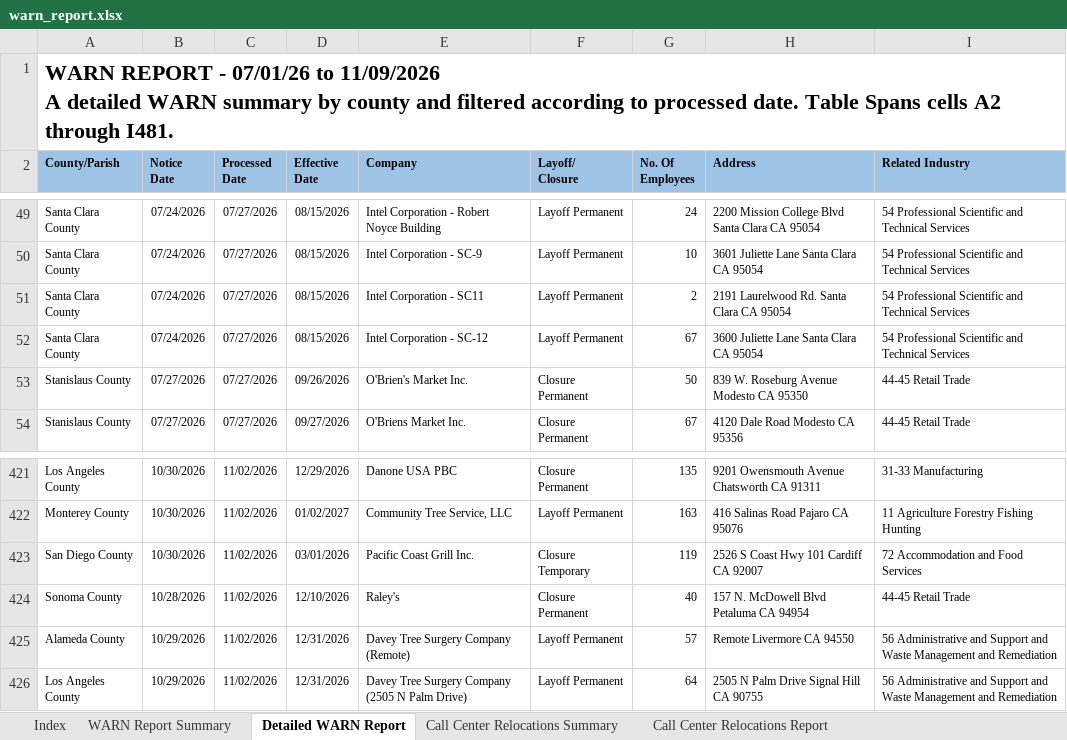
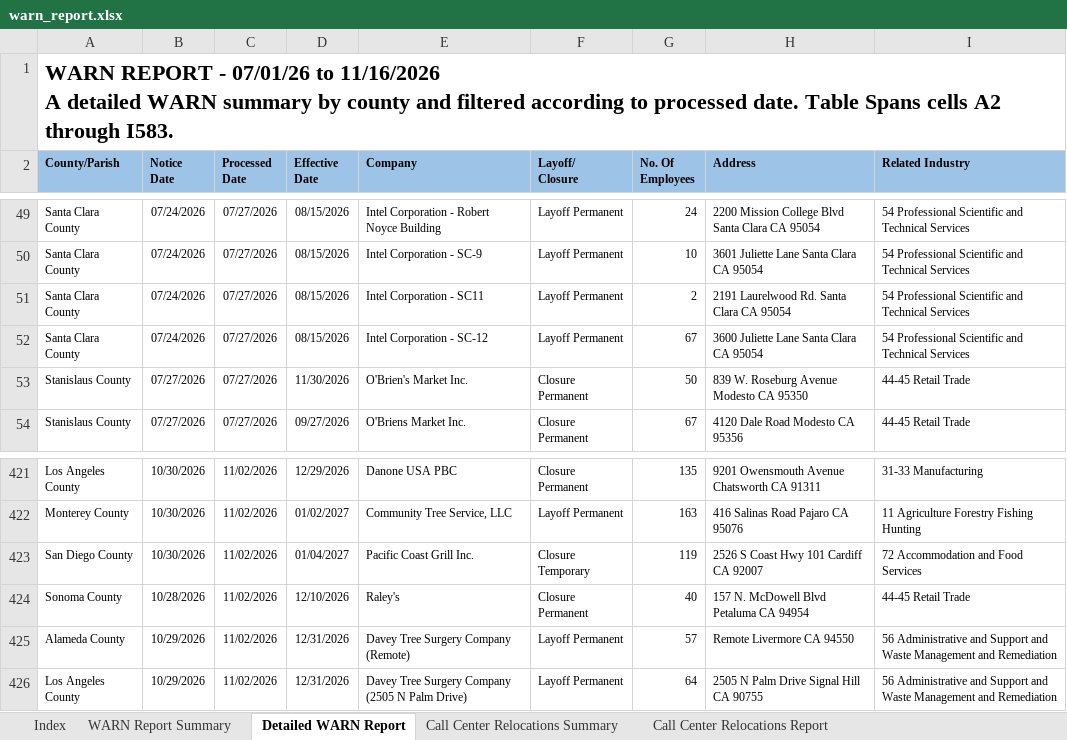
Before and after one commit to KristiJChoi/warnalerts, an Excel workbook: data/warn_report.xlsx, sheet Detailed WARN Report, drawn as a sheet; only a part is shown, gaps mark what is left out; values as stored, in another font and other column widths than the file's, no borders; table styles not drawn; ↵ is a line break in a cell; the diff covers the shown part only; the diff names each change by its address in the sheet, - before the commit and + after, or states it on an @@ line.

Commit message:
chore: update WARN cache and subscriber data

```diff
--- a/data/warn_report.xlsx (sheet Detailed WARN Report)
+++ b/data/warn_report.xlsx (sheet Detailed WARN Report)
-A1 (County/Parish): …07/01/26 to 11/09/2026 ↵ A detailed WARN summary by county and filtered according to processed date. Table Spans cells A2 through I481.
+A1 (County/Parish): …07/01/26 to 11/16/2026 ↵ A detailed WARN summary by county and filtered according to processed date. Table Spans cells A2 through I583.
-D53 (Effective Date): 09/26/2026
+D53 (Effective Date): 11/30/2026
-D423 (Effective Date): 03/01/2026
+D423 (Effective Date): 01/04/2027
```
Also changed, not shown: 102 added rows elsewhere in this sheet, sheet WARN Report Summary, sheet Call Center Relocations Report.
